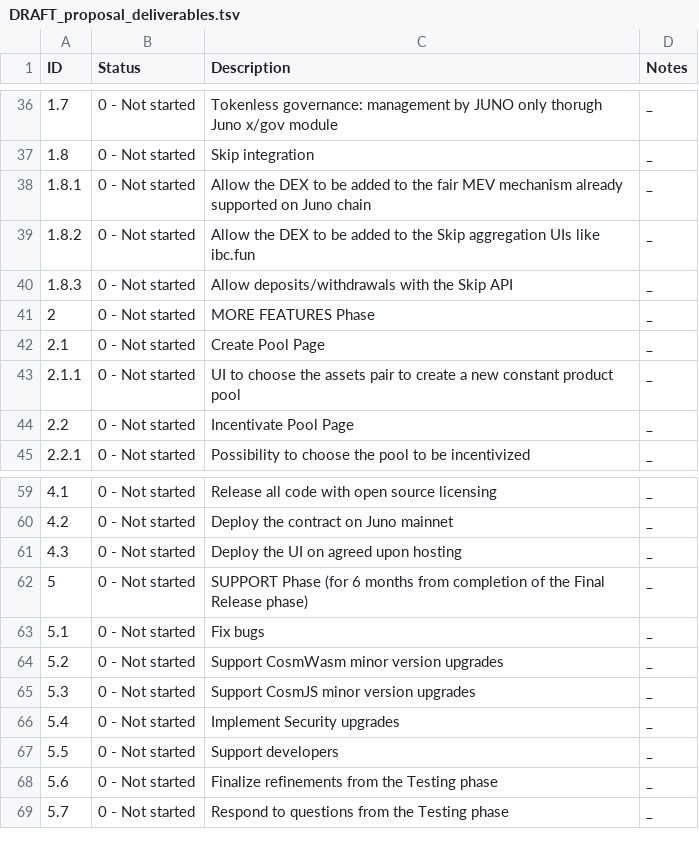
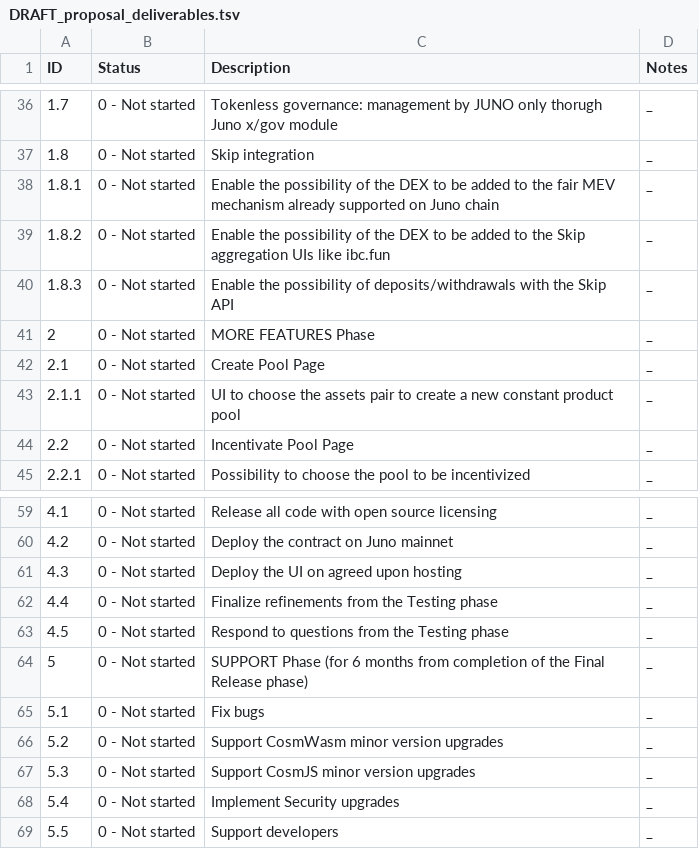
Before and after one commit to CosmosContracts/council, a TSV file: departments/development/rfp/006-Community_owned_DEX/submission_1/DRAFT_proposal_deliverables.tsv, drawn as a sheet; only a part is shown, gaps mark what is left out.

Commit message:
update community dex deliverables

```diff
--- a/departments/development/rfp/006-Community_owned_DEX/submission_1/DRAFT_proposal_deliverables.tsv
+++ b/departments/development/rfp/006-Community_owned_DEX/submission_1/DRAFT_proposal_deliverables.tsv
@@ -37,5 +37,5 @@ ID	Status	Description	Notes
 1.8	0 - Not started	Skip integration	_
-1.8.1	0 - Not started	Allow the DEX to be added to the fair MEV mechanism already supported on Juno chain	_
-1.8.2	0 - Not started	Allow the DEX to be added to the Skip aggregation UIs like ibc.fun	_
-1.8.3	0 - Not started	Allow deposits/withdrawals with the Skip API	_
+1.8.1	0 - Not started	Enable the possibility of the DEX to be added to the fair MEV mechanism already supported on Juno chain	_
+1.8.2	0 - Not started	Enable the possibility of the DEX to be added to the Skip aggregation UIs like ibc.fun	_
+1.8.3	0 - Not started	Enable the possibility of deposits/withdrawals with the Skip API	_
 2	0 - Not started	MORE FEATURES Phase	_
@@ -61,2 +61,4 @@ ID	Status	Description	Notes
 4.3	0 - Not started	Deploy the UI on agreed upon hosting	_
+4.4	0 - Not started	Finalize refinements from the Testing phase	_
+4.5	0 - Not started	Respond to questions from the Testing phase	_
 5	0 - Not started	SUPPORT Phase (for 6 months from completion of the Final Release phase)	_
@@ -67,3 +69 @@ ID	Status	Description	Notes
 5.5	0 - Not started	Support developers	_
-5.6	0 - Not started	Finalize refinements from the Testing phase	_
-5.7	0 - Not started	Respond to questions from the Testing phase	_
```
